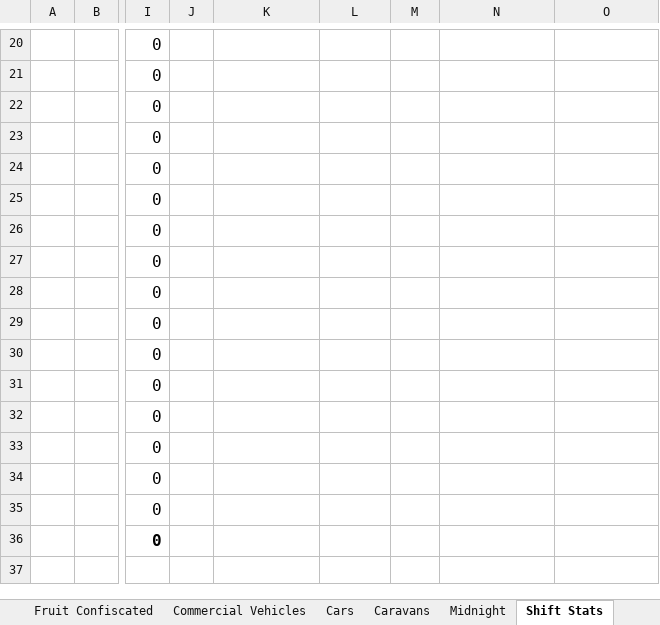
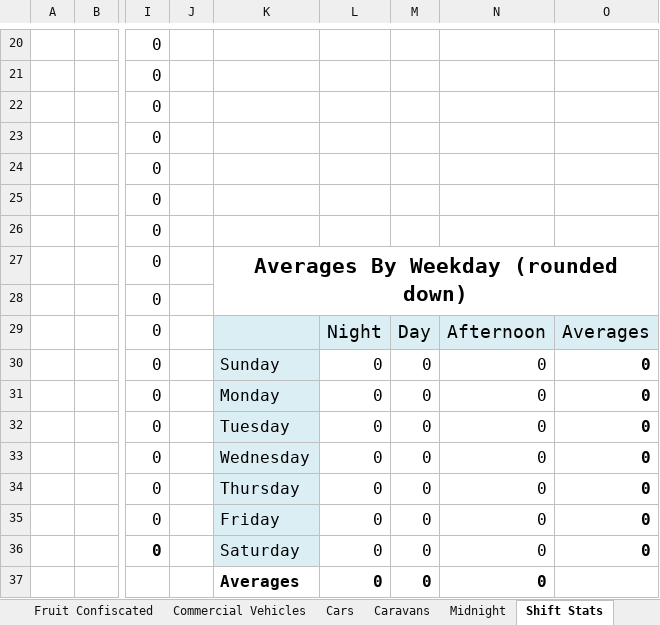
Before and after one commit to Blackpotch/MonthlyReport, an Excel workbook: MonthlyReport.xlsm, sheet Shift Stats, drawn as a sheet; only a part is shown, gaps mark what is left out; values as stored, in another font and other column widths than the file's, no borders; charts and pictures and conditional formats not drawn; rows hold the shown columns only; the diff names each change by its address in the sheet, - before the commit and + after, or states it on an @@ line.

Commit message:
Add a table and chart to shif data sheet for averages

```diff
--- a/MonthlyReport.xlsm (sheet Shift Stats)
+++ b/MonthlyReport.xlsm (sheet Shift Stats)
-K27: (empty)
+K27: Averages By Weekday (rounded down)
+K27:O28 merged
-K29:O29 fill: none
+K29:O29 fill: #DBEEF4
-L29: (empty)
+L29: Night
-M29: (empty)
+M29: Day
-N29: (empty)
+N29: Afternoon
-O29: (empty)
+O29: Averages
-K30: (empty)
+K30: Sunday
-K30:K36 fill: none
+K30:K36 fill: #DBEEF4
-L30:L36: (empty)
+L30:L36: 0
-M30:M36: (empty)
+M30:M36: 0
-N30:N36: (empty)
+N30:N36: 0
-O30:O36: (empty)
+O30:O36: 0
-K31: (empty)
+K31: Monday
-K32: (empty)
+K32: Tuesday
-K33: (empty)
+K33: Wednesday
-K34: (empty)
+K34: Thursday
-K35: (empty)
+K35: Friday
-K36: (empty)
+K36: Saturday
+row 37:  |  |  |  | Averages | 0 | 0 | 0
```
Also changed, not shown: charts or pictures, 1 other file.
